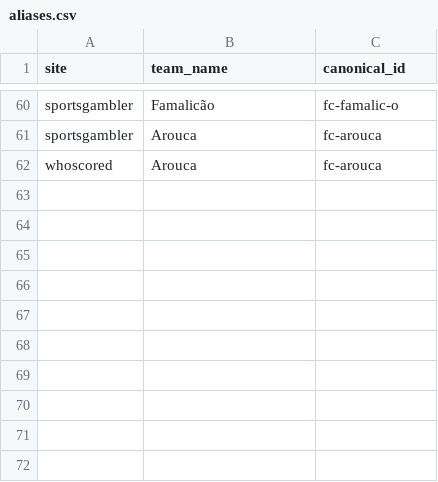
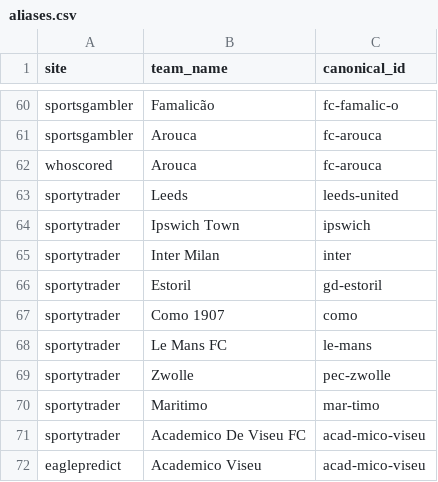
Before and after one commit to temesgen-982/consensus-temp, a CSV file: data/canonical/aliases.csv, drawn as a sheet; only a part is shown, gaps mark what is left out.

```diff
--- a/data/canonical/aliases.csv
+++ b/data/canonical/aliases.csv
@@ -62 +62,11 @@ sportsgambler,Arouca,fc-arouca
 whoscored,Arouca,fc-arouca
+sportytrader,Leeds,leeds-united
+sportytrader,Ipswich Town,ipswich
+sportytrader,Inter Milan,inter
+sportytrader,Estoril,gd-estoril
+sportytrader,Como 1907,como
+sportytrader,Le Mans FC,le-mans
+sportytrader,Zwolle,pec-zwolle
+sportytrader,Maritimo,mar-timo
+sportytrader,Academico De Viseu FC,acad-mico-viseu
+eaglepredict,Academico Viseu,acad-mico-viseu
```
Also changed, not shown: data/canonical/fixtures.csv, data/canonical/review_aliases.csv, 10 other files.
